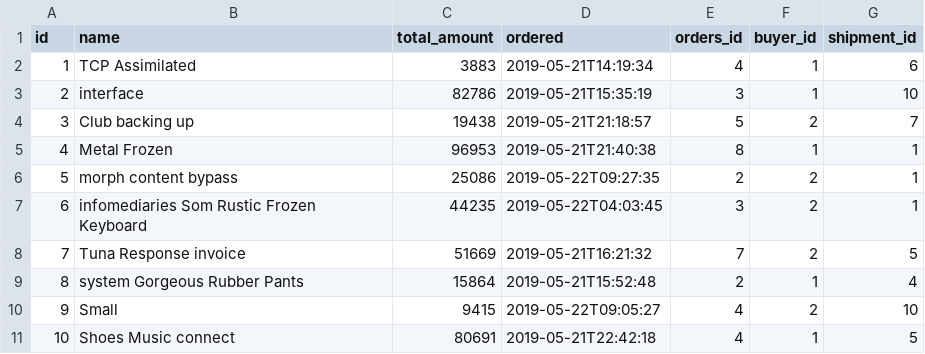
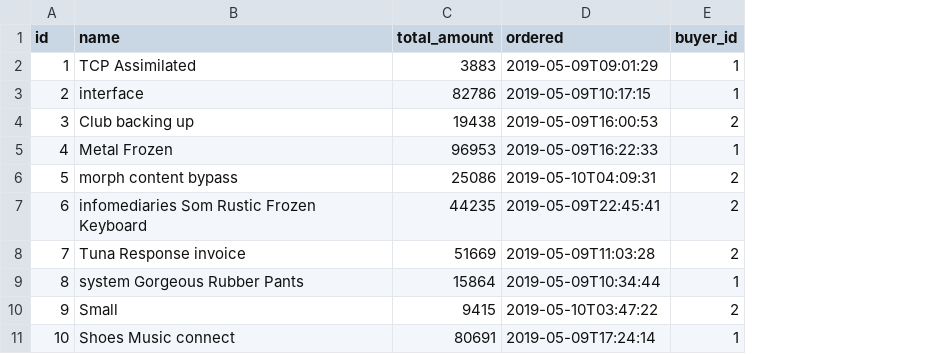
Before and after one commit to ksilz/jhipster-6.0.1-java-11-test, a CSV file: src/main/resources/config/liquibase/data/shopping_order.csv, drawn as a sheet; the diff names each change by its address in the sheet, - before the commit and + after, or states it on an @@ line.

Commit message:
Fixed fake data problems (see #9721).

```diff
--- a/src/main/resources/config/liquibase/data/shopping_order.csv
+++ b/src/main/resources/config/liquibase/data/shopping_order.csv
-column E (orders_id), rows 2-11: 4 | 3 | 5 | 8 | 2 | 3 | 7 | 2 | 4 | 4
-column G (shipment_id), rows 2-11: 6 | 10 | 7 | 1 | 1 | 1 | 5 | 4 | 10 | 5
-D2 (ordered): 2019-05-21T14:19:34
+D2 (ordered): 2019-05-09T09:01:29
-D3 (ordered): 2019-05-21T15:35:19
+D3 (ordered): 2019-05-09T10:17:15
-D4 (ordered): 2019-05-21T21:18:57
+D4 (ordered): 2019-05-09T16:00:53
-D5 (ordered): 2019-05-21T21:40:38
+D5 (ordered): 2019-05-09T16:22:33
-D6 (ordered): 2019-05-22T09:27:35
+D6 (ordered): 2019-05-10T04:09:31
-D7 (ordered): 2019-05-22T04:03:45
+D7 (ordered): 2019-05-09T22:45:41
-D8 (ordered): 2019-05-21T16:21:32
+D8 (ordered): 2019-05-09T11:03:28
-D9 (ordered): 2019-05-21T15:52:48
+D9 (ordered): 2019-05-09T10:34:44
-D10 (ordered): 2019-05-22T09:05:27
+D10 (ordered): 2019-05-10T03:47:22
-D11 (ordered): 2019-05-21T22:42:18
+D11 (ordered): 2019-05-09T17:24:14
```
Also changed, not shown: src/main/resources/config/liquibase/data/product.csv, src/main/resources/config/liquibase/data/shipment.csv.
